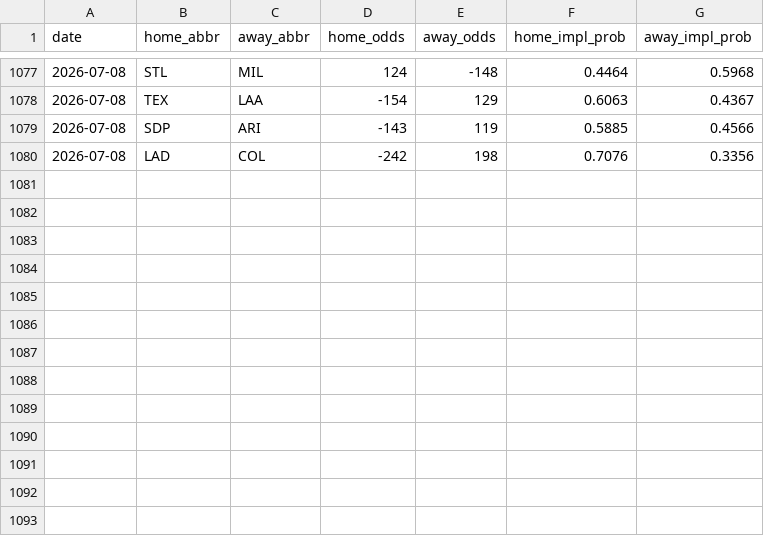
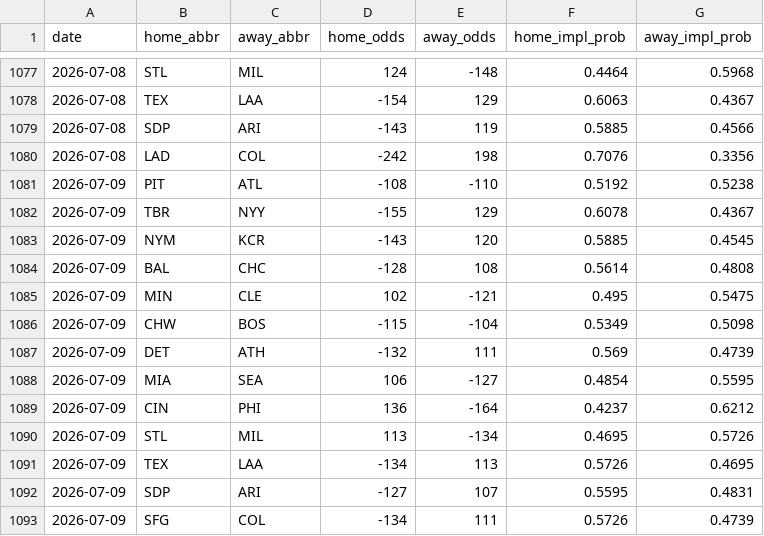
Before and after one commit to codys19/mlb-predictormlb-predictor, a CSV file: raw/odds_history.csv, drawn as a sheet; only a part is shown, gaps mark what is left out; the diff names each change by its address in the sheet, - before the commit and + after, or states it on an @@ line.

```diff
--- a/raw/odds_history.csv
+++ b/raw/odds_history.csv
+row 1081: 2026-07-09 | PIT | ATL | -108 | -110 | 0.5192 | 0.5238
+row 1082: 2026-07-09 | TBR | NYY | -155 | 129 | 0.6078 | 0.4367
+row 1083: 2026-07-09 | NYM | KCR | -143 | 120 | 0.5885 | 0.4545
+row 1084: 2026-07-09 | BAL | CHC | -128 | 108 | 0.5614 | 0.4808
+row 1085: 2026-07-09 | MIN | CLE | 102 | -121 | 0.495 | 0.5475
+row 1086: 2026-07-09 | CHW | BOS | -115 | -104 | 0.5349 | 0.5098
+row 1087: 2026-07-09 | DET | ATH | -132 | 111 | 0.569 | 0.4739
+row 1088: 2026-07-09 | MIA | SEA | 106 | -127 | 0.4854 | 0.5595
+row 1089: 2026-07-09 | CIN | PHI | 136 | -164 | 0.4237 | 0.6212
+row 1090: 2026-07-09 | STL | MIL | 113 | -134 | 0.4695 | 0.5726
+row 1091: 2026-07-09 | TEX | LAA | -134 | 113 | 0.5726 | 0.4695
+row 1092: 2026-07-09 | SDP | ARI | -127 | 107 | 0.5595 | 0.4831
+row 1093: 2026-07-09 | SFG | COL | -134 | 111 | 0.5726 | 0.4739
```
Also changed, not shown: 8 other files.
